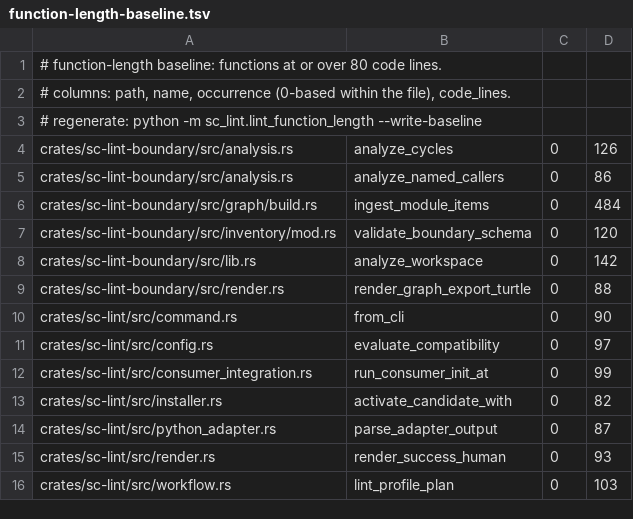
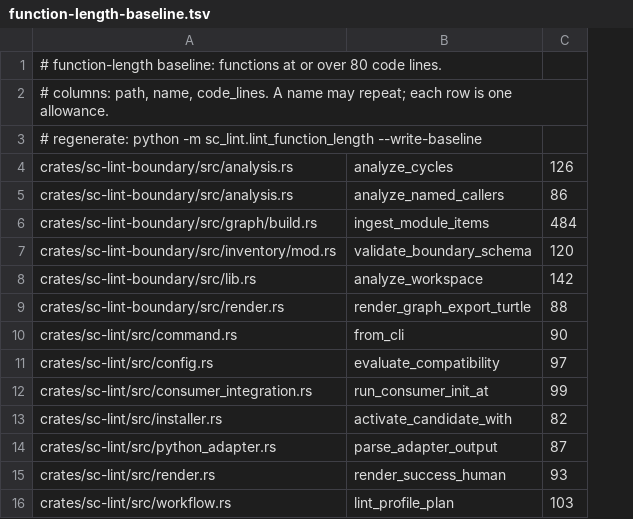
Before and after one commit to randlee/sc-lint, a TSV file: .just/function-length-baseline.tsv, drawn as a sheet; the diff names each change by its address in the sheet, - before the commit and + after, or states it on an @@ line.

```diff
--- a/.just/function-length-baseline.tsv
+++ b/.just/function-length-baseline.tsv
-column C, rows 4-16: all 0
-A2: …path, name, occurrence (0-based within the file), code_lines.
+A2: …path, name, code_lines. A name may repeat; each row is one allowance.
```
Also changed, not shown: 5 other files.
